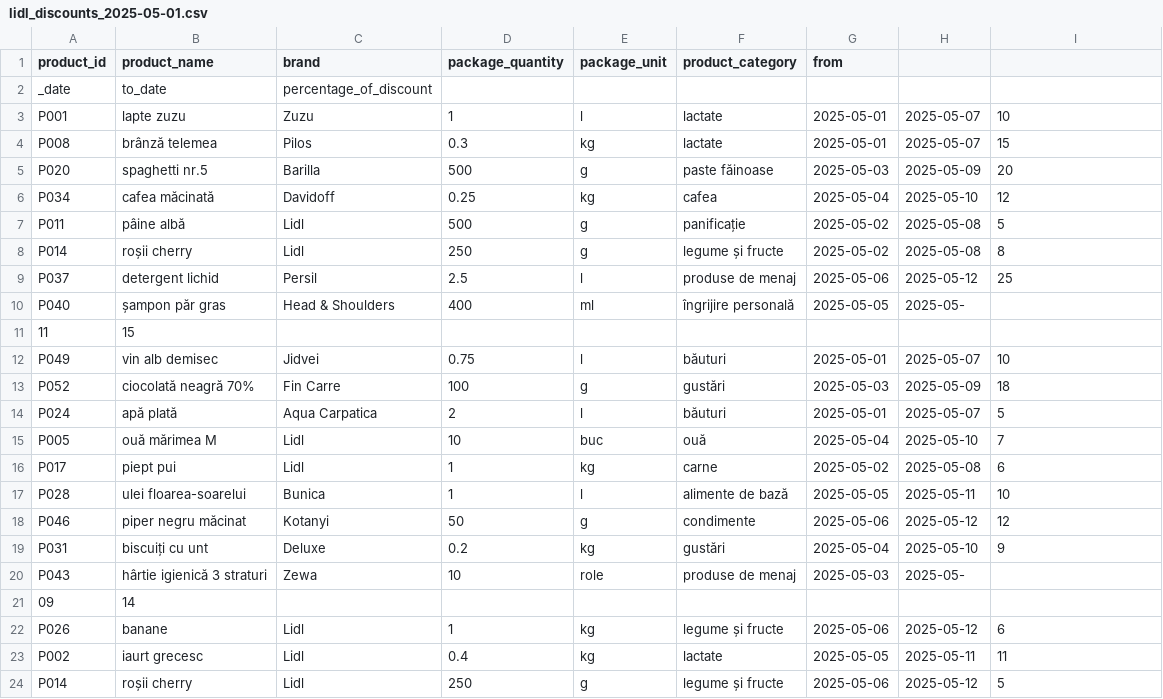
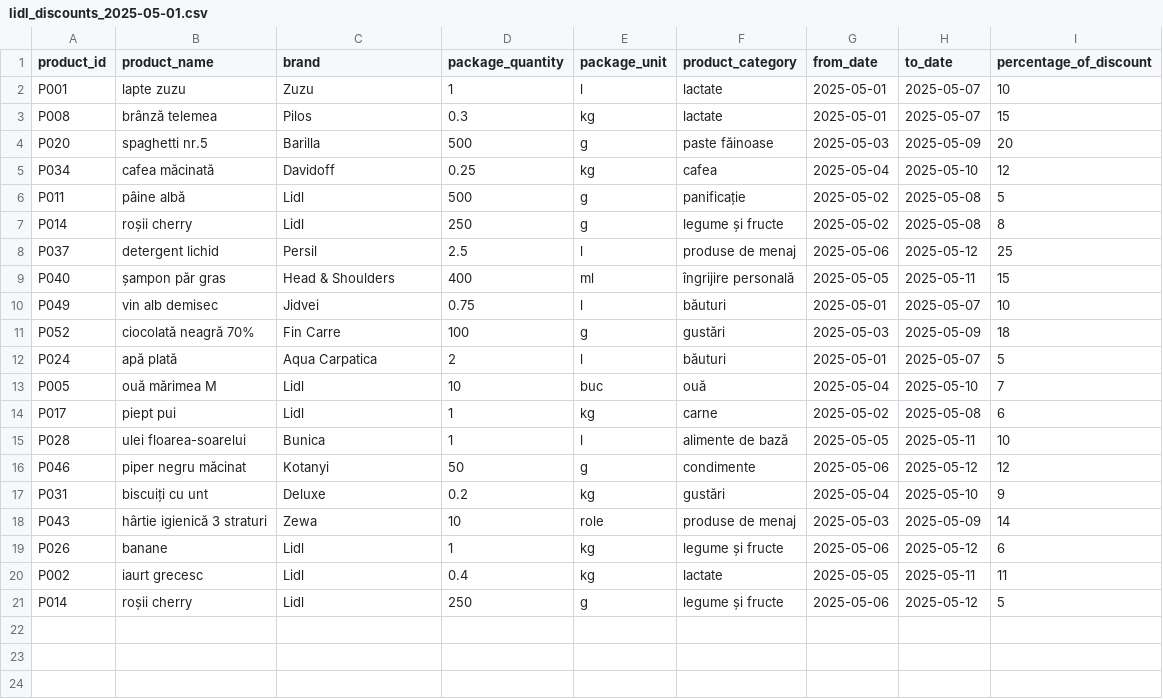
Before and after one commit to AlexBadita/PriceComparatorAPI, a CSV file: src/main/resources/data/discounts/lidl_discounts_2025-05-01.csv, drawn as a sheet.

Commit message:
Added Controllers for Prices and Discounts

```diff
--- a/src/main/resources/data/discounts/lidl_discounts_2025-05-01.csv
+++ b/src/main/resources/data/discounts/lidl_discounts_2025-05-01.csv
@@ -1,3 +1,2 @@
-product_id;product_name;brand;package_quantity;package_unit;product_category;from
-_date;to_date;percentage_of_discount
+product_id;product_name;brand;package_quantity;package_unit;product_category;from_date;to_date;percentage_of_discount
 P001;lapte zuzu;Zuzu;1;l;lactate;2025-05-01;2025-05-07;10
@@ -9,4 +8,3 @@ P014;roșii cherry;Lidl;250;g;legume și fructe;2025-05-02;2025-05-08;8
 P037;detergent lichid;Persil;2.5;l;produse de menaj;2025-05-06;2025-05-12;25
-P040;șampon păr gras;Head & Shoulders;400;ml;îngrijire personală;2025-05-05;2025-05-
-11;15
+P040;șampon păr gras;Head & Shoulders;400;ml;îngrijire personală;2025-05-05;2025-05-11;15
 P049;vin alb demisec;Jidvei;0.75;l;băuturi;2025-05-01;2025-05-07;10
@@ -19,4 +17,3 @@ P046;piper negru măcinat;Kotanyi;50;g;condimente;2025-05-06;2025-05-12;12
 P031;biscuiți cu unt;Deluxe;0.2;kg;gustări;2025-05-04;2025-05-10;9
-P043;hârtie igienică 3 straturi;Zewa;10;role;produse de menaj;2025-05-03;2025-05-
-09;14
+P043;hârtie igienică 3 straturi;Zewa;10;role;produse de menaj;2025-05-03;2025-05-09;14
 P026;banane;Lidl;1;kg;legume și fructe;2025-05-06;2025-05-12;6
```
Also changed, not shown: src/main/resources/data/discounts/kaufland_discounts_2025-05-01.csv, src/main/resources/data/discounts/kaufland_discounts_2025-05-08.csv, 32 other files.
